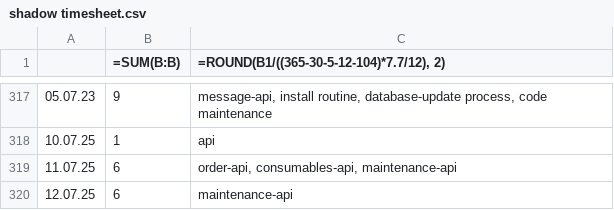
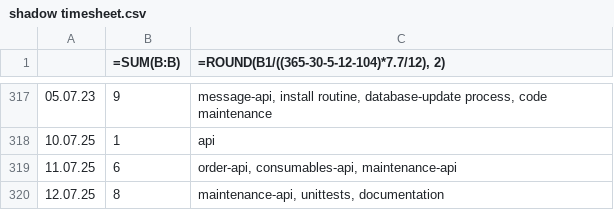
Before and after one commit to erroronline1/caro, a CSV file: shadow timesheet.csv, drawn as a sheet; only a part is shown, gaps mark what is left out.

```diff
--- a/shadow timesheet.csv
+++ b/shadow timesheet.csv
@@ -319,2 +319,2 @@
 11.07.25,6,"order-api, consumables-api, maintenance-api"
-12.07.25,6,maintenance-api
+12.07.25,8,"maintenance-api, unittests, documentation"
```
Also changed, not shown: 1 other file.
